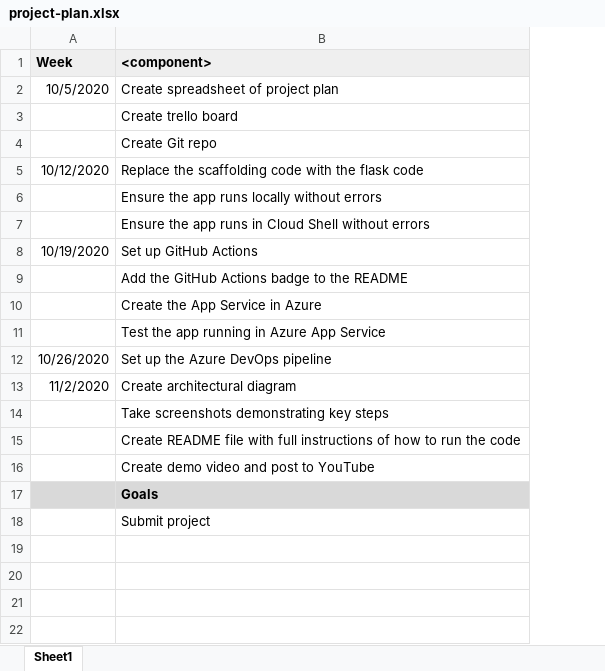
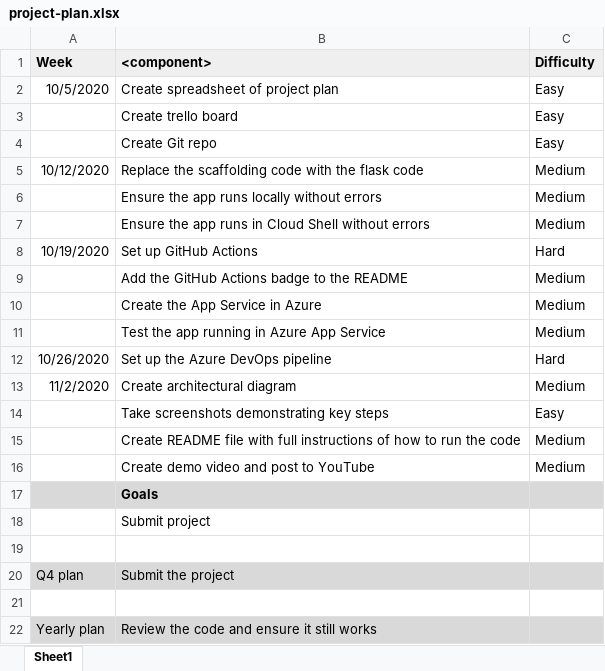
Before and after one commit to bobfoster1299/building-a-cicd-pipeline2, an Excel workbook: project-plan.xlsx, sheet Sheet1, drawn as a sheet; values as stored, in another font and other column widths than the file's, no borders; the diff names each change by its address in the sheet, - before the commit and + after, or states it on an @@ line.

```diff
--- a/project-plan.xlsx (sheet Sheet1)
+++ b/project-plan.xlsx (sheet Sheet1)
+column C (Difficulty), rows 2-16: Easy | Easy | Easy | Medium | Medium | Medium | Hard | Medium | Medium | Medium | Hard | Medium | Easy | Medium | Medium
+row 19: (empty)
+row 20: Q4 plan | Submit the project
+row 21: (empty)
+row 22: Yearly plan | Review the code and ensure it still works
```
Also changed, not shown: 10 other files.
